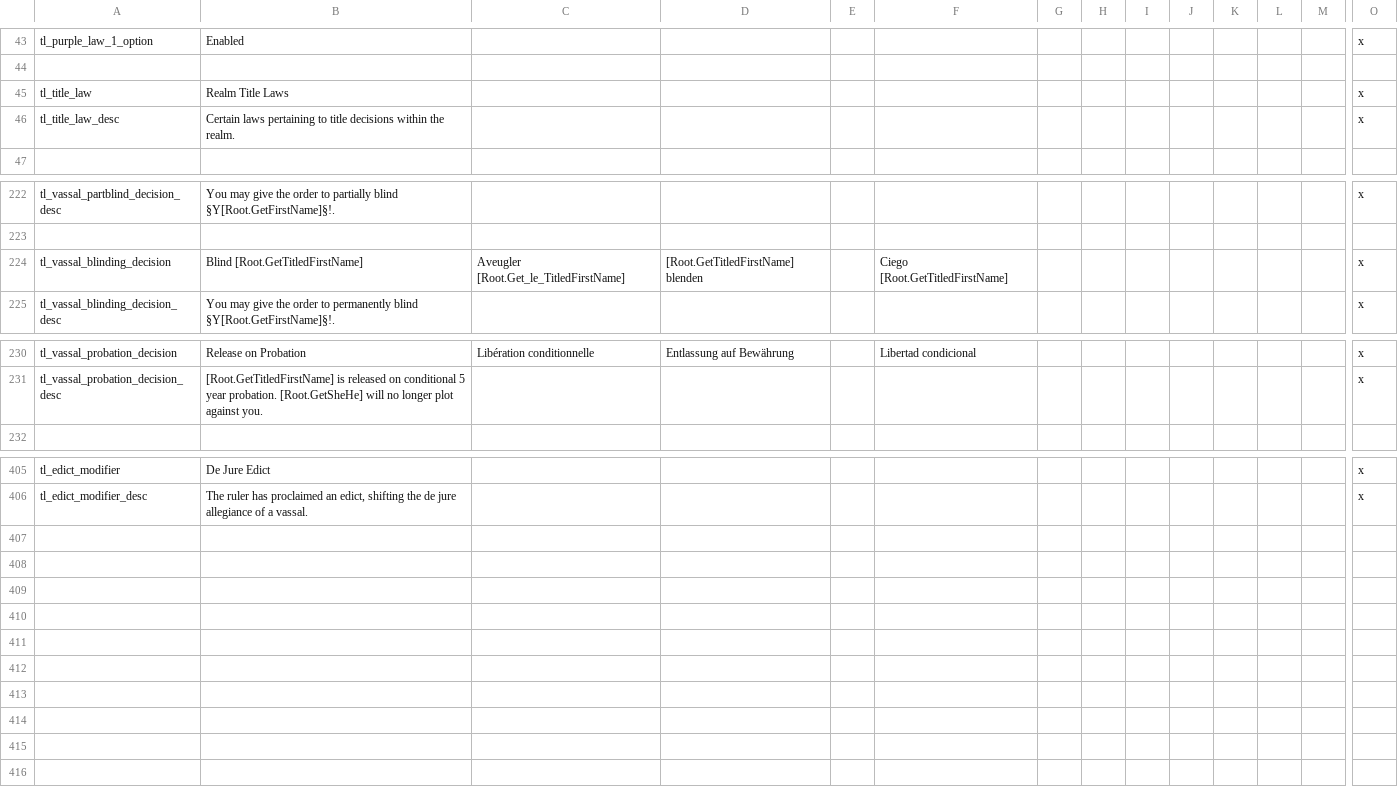
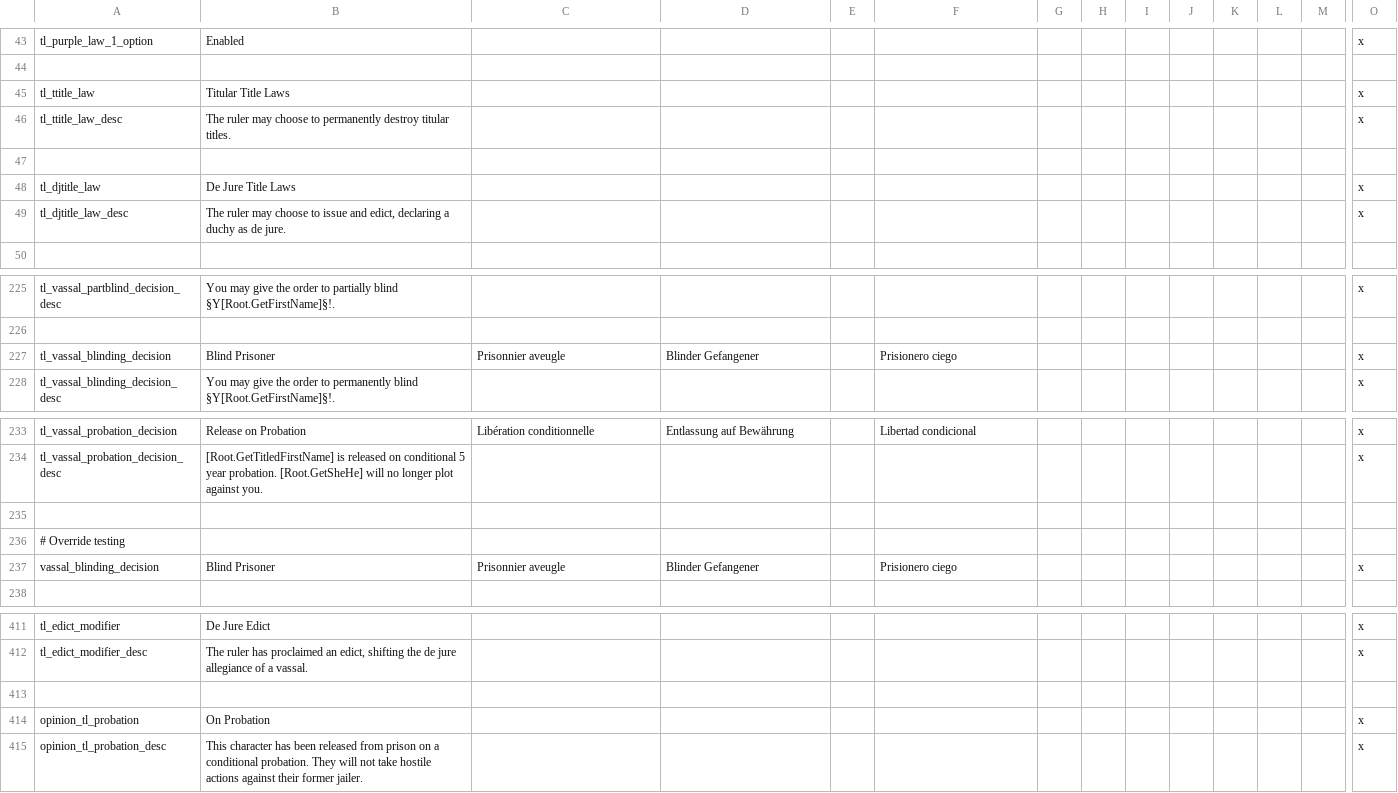
Before and after one commit to clsaiko/tophs_laws, a CSV file: localisation/tl_localisation.csv, drawn as a sheet; only a part is shown, gaps mark what is left out; addresses are those after the commit; rows hold the shown columns only; the diff names each change by its address in the sheet, - before the commit and + after, or states it on an @@ line.

Commit message:
separate title laws

```diff
--- a/localisation/tl_localisation.csv
+++ b/localisation/tl_localisation.csv
-A45: tl_title_law
+A45: tl_ttitle_law
-B45: Realm Title Laws
+B45: Titular Title Laws
-A46: tl_title_law_desc
+A46: tl_ttitle_law_desc
-B46: Certain laws pertaining to title decisions within the realm.
+B46: The ruler may choose to permanently destroy titular titles.
+row 47: (empty)
+row 48: tl_djtitle_law | De Jure Title Laws |  |  |  |  |  |  |  |  |  |  |  | x
+row 49: tl_djtitle_law_desc | The ruler may choose to issue and edict, declaring a duchy as de jure. |  |  |  |  |  |  |  |  |  |  |  | x
-B227: Blind [Root.GetTitledFirstName]
+B227: Blind Prisoner
-C227: Aveugler [Root.Get_le_TitledFirstName]
+C227: Prisonnier aveugle
-D227: [Root.GetTitledFirstName] blenden
+D227: Blinder Gefangener
-F227: Ciego [Root.GetTitledFirstName]
+F227: Prisionero ciego
+row 235: (empty)
+row 236: # Override testing
+row 237: vassal_blinding_decision | Blind Prisoner | Prisonnier aveugle | Blinder Gefangener |  | Prisionero ciego |  |  |  |  |  |  |  | x
+row 413: (empty)
+row 414: opinion_tl_probation | On Probation |  |  |  |  |  |  |  |  |  |  |  | x
+row 415: opinion_tl_probation_desc | This character has been released from prison on a conditional probation. They will not take hostile actions against their former jailer. |  |  |  |  |  |  |  |  |  |  |  | x
```
Also changed, not shown: 1 other file.
